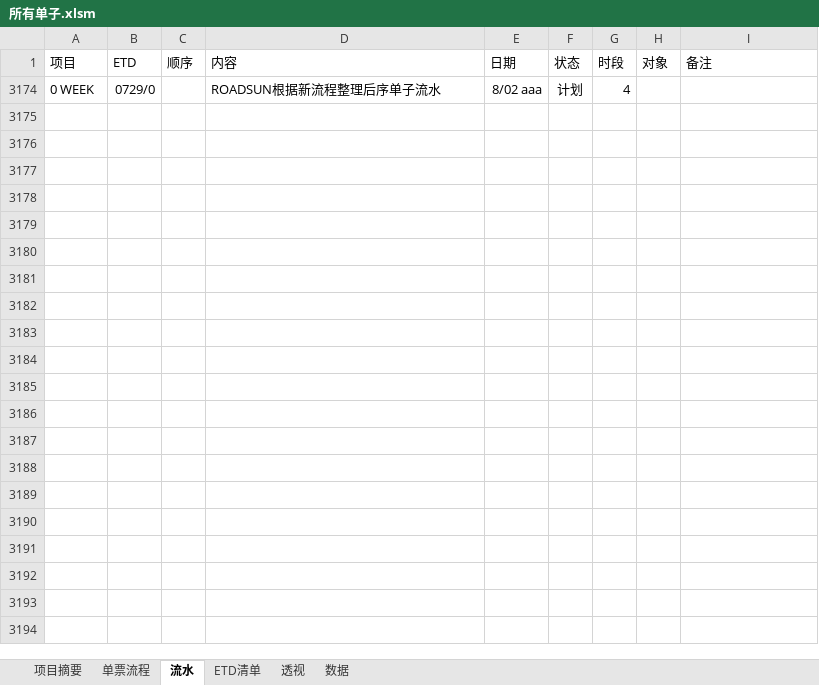
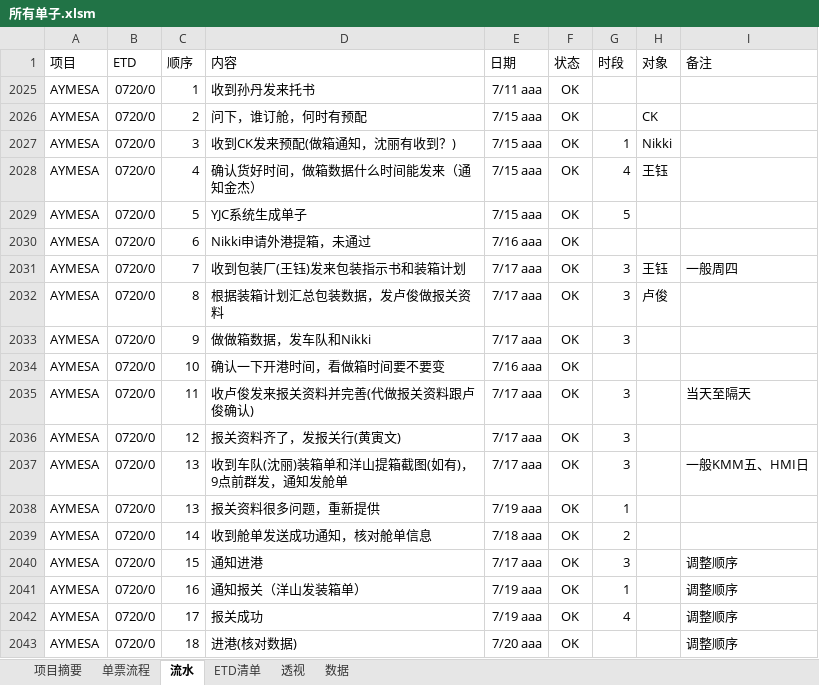
Before and after one commit to ColorfullyZhang/rang, an Excel workbook: yjc/所有单子.xlsm, sheet 流水, drawn as a sheet; only a part is shown; values as stored, in another font and other column widths than the file's, no borders; table styles not drawn; removed rows and columns are numbered as before the commit, all else as after; the diff covers the shown part only; the diff names each change by its address in the sheet, - before the commit and + after, or states it on an @@ line.

```diff
--- a/yjc/所有单子.xlsm (sheet 流水)
+++ b/yjc/所有单子.xlsm (sheet 流水)
-row 3174: 0 WEEK | 0729/0 |  | ROADSUN根据新流程整理后序单子流水 | 8/02 aaa | 计划 | 4
@@ row 2025 unhidden: AYMESA | 0720/0 | 1 | 收到孙丹发来托书 | 7/11 aaa | OK @@
@@ row 2026 unhidden: AYMESA | 0720/0 | 2 | 问下，谁订舱，何时有预配 | 7/15 aaa | OK |  | CK @@
@@ row 2027 unhidden: AYMESA | 0720/0 | 3 | 收到CK发来预配(做箱通知，沈丽有收到？) | 7/15 aaa | OK | 1 | Nikki @@
@@ row 2028 unhidden: AYMESA | 0720/0 | 4 | 确认货好时间，做箱数据什么时间能发来（通知金杰） | 7/15 aaa | OK | 4 | 王钰 @@
@@ row 2029 unhidden: AYMESA | 0720/0 | 5 | YJC系统生成单子 | 7/15 aaa | OK | 5 @@
@@ row 2030 unhidden: AYMESA | 0720/0 | 6 | Nikki申请外港提箱，未通过 | 7/16 aaa | OK @@
@@ row 2031 unhidden: AYMESA | 0720/0 | 7 | 收到包装厂(王钰)发来包装指示书和装箱计划 | 7/17 aaa | OK | 3 | 王钰 | 一般周四 @@
@@ row 2032 unhidden: AYMESA | 0720/0 | 8 | 根据装箱计划汇总包装数据，发卢俊做报关资料 | 7/17 aaa | OK | 3 | 卢俊 @@
@@ row 2033 unhidden: AYMESA | 0720/0 | 9 | 做做箱数据，发车队和Nikki | 7/17 aaa | OK | 3 @@
@@ row 2034 unhidden: AYMESA | 0720/0 | 10 | 确认一下开港时间，看做箱时间要不要变 | 7/16 aaa | OK @@
@@ row 2035 unhidden: AYMESA | 0720/0 | 11 | 收卢俊发来报关资料并完善(代做报关资料跟卢俊确认) | 7/17 aaa | OK | 3 |  | 当天至隔天 @@
@@ row 2036 unhidden: AYMESA | 0720/0 | 12 | 报关资料齐了，发报关行(黄寅文) | 7/17 aaa | OK | 3 @@
@@ row 2037 unhidden: AYMESA | 0720/0 | 13 | 收到车队(沈丽)装箱单和洋山提箱截图(如有)，9点前群发，通知发舱单 | 7/17 aaa | OK | 3 |  | 一般KMM五、HMI日 @@
@@ row 2038 unhidden: AYMESA | 0720/0 | 13 | 报关资料很多问题，重新提供 | 7/19 aaa | OK | 1 @@
@@ row 2039 unhidden: AYMESA | 0720/0 | 14 | 收到舱单发送成功通知，核对舱单信息 | 7/18 aaa | OK | 2 @@
@@ row 2040 unhidden: AYMESA | 0720/0 | 15 | 通知进港 | 7/17 aaa | OK | 3 |  | 调整顺序 @@
@@ row 2041 unhidden: AYMESA | 0720/0 | 16 | 通知报关（洋山发装箱单） | 7/19 aaa | OK | 1 |  | 调整顺序 @@
@@ row 2042 unhidden: AYMESA | 0720/0 | 17 | 报关成功 | 7/19 aaa | OK | 4 |  | 调整顺序 @@
@@ row 2043 unhidden: AYMESA | 0720/0 | 18 | 进港(核对数据) | 7/20 aaa | OK |  |  | 调整顺序 @@
```
Also changed, not shown: 1 added row and 10 hidden or unhidden rows elsewhere in this sheet, sheet ETD清单, sheet 单票流程, sheet 透视, sheet 数据, sheet 项目摘要, hidden cells.
